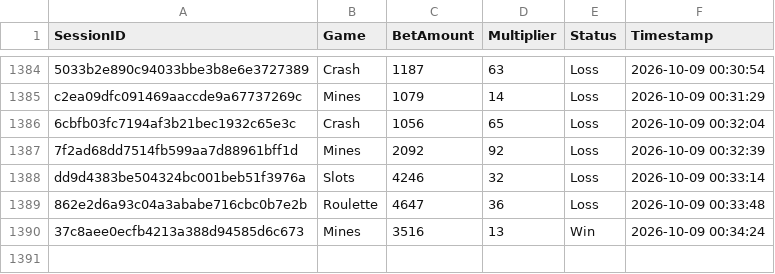
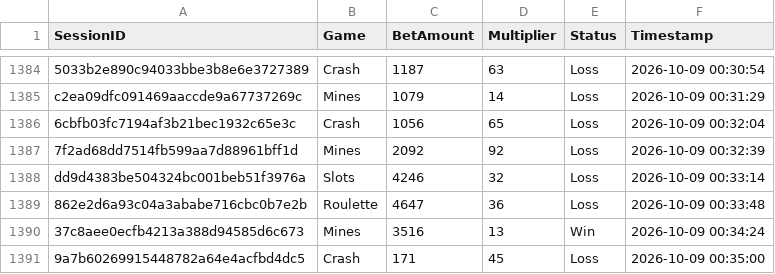
Before and after one commit to brunnojob/bet-admin-dashboard, a CSV file: mock_betting_sessions.csv, drawn as a sheet; only a part is shown, gaps mark what is left out; the diff names each change by its address in the sheet, - before the commit and + after, or states it on an @@ line.

Commit message:
﻿test(data): add mock betting session 9a7b60269915448782a64e4acfbd4dc5
Add a simulated session for dashboard analytics testing.

Co-authored-by: notalkonlyxtc <335617621+notalkonlyxtc@users.noreply.github.com>

```diff
--- a/mock_betting_sessions.csv
+++ b/mock_betting_sessions.csv
+row 1391: 9a7b60269915448782a64e4acfbd4dc5 | Crash | 171 | 45 | Loss | 2026-10-09 00:35:00
```
